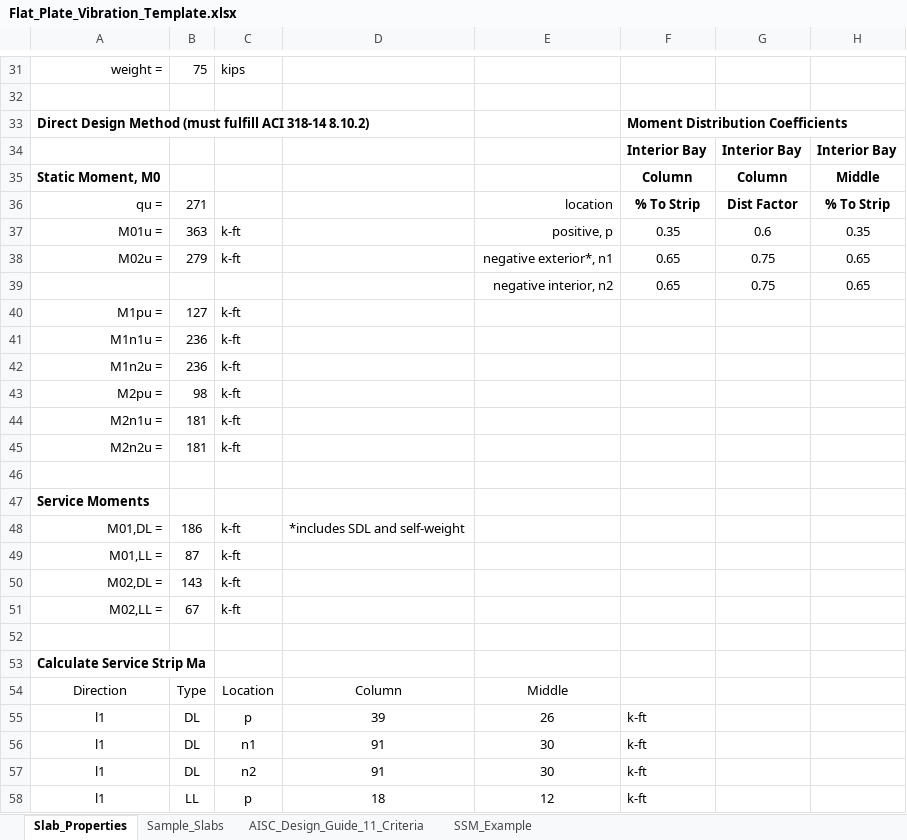
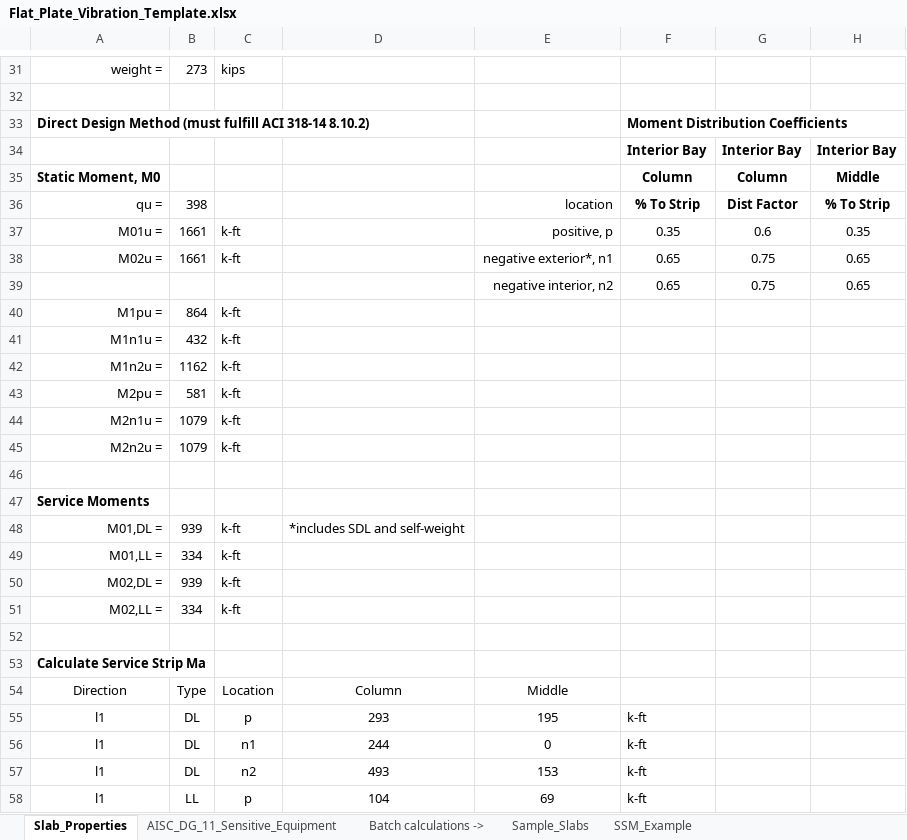
Before and after one commit to m-clare/vibraslab, an Excel workbook: Flat_Plate_Vibration_Template.xlsx, sheet Slab_Properties, drawn as a sheet; only a part is shown, gaps mark what is left out; values as stored, in another font and other column widths than the file's, no borders; the diff covers the shown part only; the diff names each change by its address in the sheet, - before the commit and + after, or states it on an @@ line.

```diff
--- a/Flat_Plate_Vibration_Template.xlsx (sheet Slab_Properties)
+++ b/Flat_Plate_Vibration_Template.xlsx (sheet Slab_Properties)
-sheet tab: AISC_Design_Guide_11_Criteria
+sheet tab: AISC_DG_11_Sensitive_Equipment
+sheet tab: Batch calculations ->
@@ sheet tab order changed: Slab_Properties | AISC_DG_11_Sensitive_Equipment | Batch calculations -> | Sample_Slabs | SSM_Example @@
-B31: 75
+B31: 273
-B36: 271
+B36: 398
-B37: 363
+B37: 1661
-B38: 279
+B38: 1661
-B40: 127
+B40: 864
-B41: 236
+B41: 432
-B42: 236
+B42: 1162
-B43: 98
+B43: 581
-B44:B45: 181
+B44:B45: 1079
-B48: 186
+B48: 939
-B49: 87
+B49: 334
-B50: 143
+B50: 939
-B51: 67
+B51: 334
-D55: 39
+D55: 293
-E55: 26
+E55: 195
-D56: 91
+D56: 244
-E56: 30
+E56: 0
-D57: 91
+D57: 493
-E57: 30
+E57: 153
-D58: 18
+D58: 104
-E58: 12
+E58: 69
```
Also changed, not shown: 6 added rows, 6 removed rows and 98 edited cells elsewhere in this sheet, sheet Sample_Slabs, sheet AISC_DG_11_Sensitive_Equipment, 28 other files.
